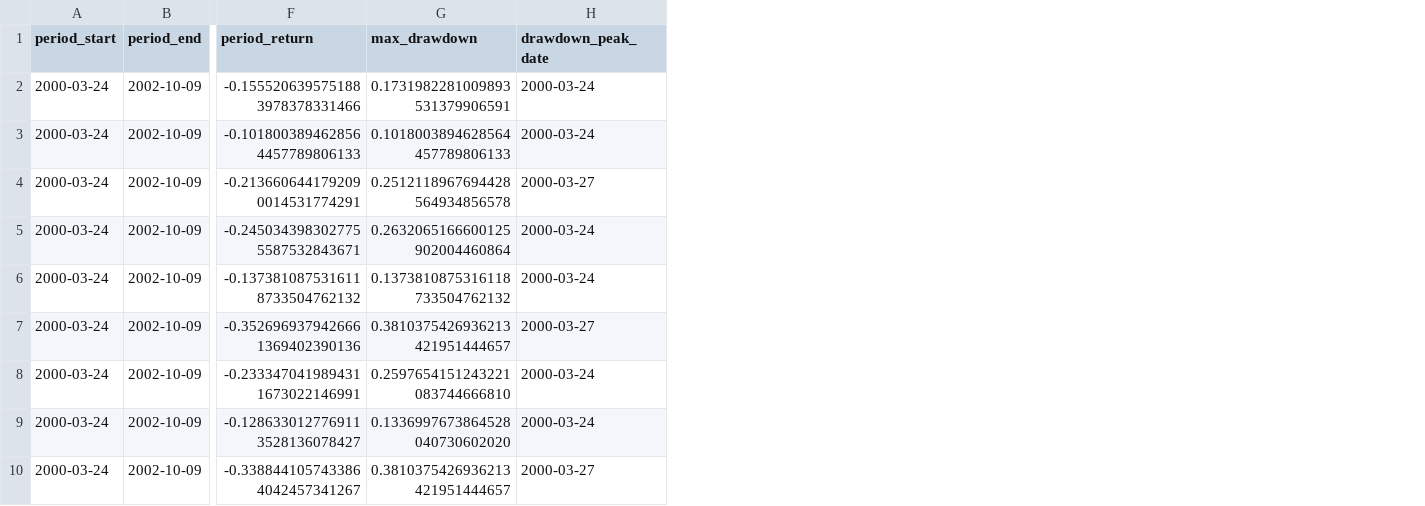
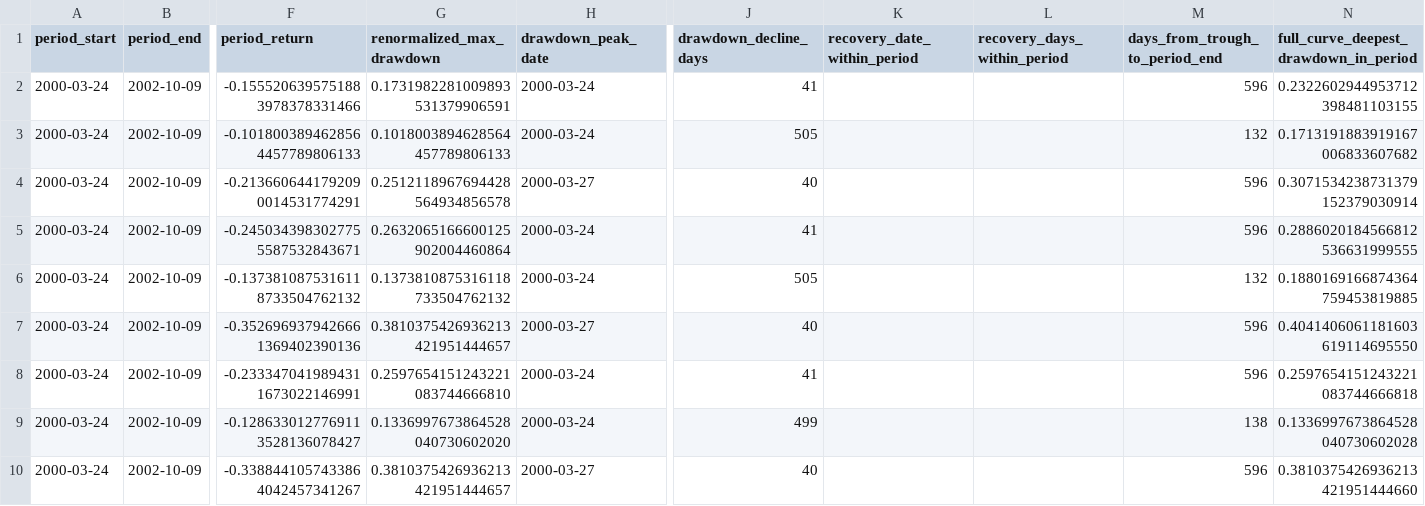
Before and after one commit to stonebridgelin/market-risk, a CSV file: reports/research/wavewarn_v14/extended_nav/bear_markets.csv, drawn as a sheet; only a part is shown, gaps mark what is left out; the diff names each change by its address in the sheet, - before the commit and + after, or states it on an @@ line.

```diff
--- a/reports/research/wavewarn_v14/extended_nav/bear_markets.csv
+++ b/reports/research/wavewarn_v14/extended_nav/bear_markets.csv
+column J (drawdown_decline_days), rows 2-10: 41 | 505 | 40 | 41 | 505 | 40 | 41 | 499 | 40
+column K (recovery_date_within_period), empty
+column L (recovery_days_within_period), empty
+column M (days_from_trough_to_period_end), rows 2-10: 596 | 132 | 596 | 596 | 132 | 596 | 596 | 138 | 596
+column N, rows 1-10: full_curve_deepest_drawdown_in_period | 0.2322602944953712398481103155 | 0.1713191883919167006833607682 | 0.3071534238731379152379030914 | 0.2886020184566812536631999555 | 0.1880169166874364759453819885 | 0.4041406061181603619114695550 | 0.2597654151243221083744666818 | 0.1336997673864528040730602028 | 0.3810375426936213421951444660
-G1: max_drawdown
+G1: renormalized_max_drawdown
```
Also changed, not shown: reports/research/wavewarn_v14/diagnostics_round2/nav_metrics.csv, reports/research/wavewarn_v14/diagnostics_round2/objects.csv, 34 other files.
